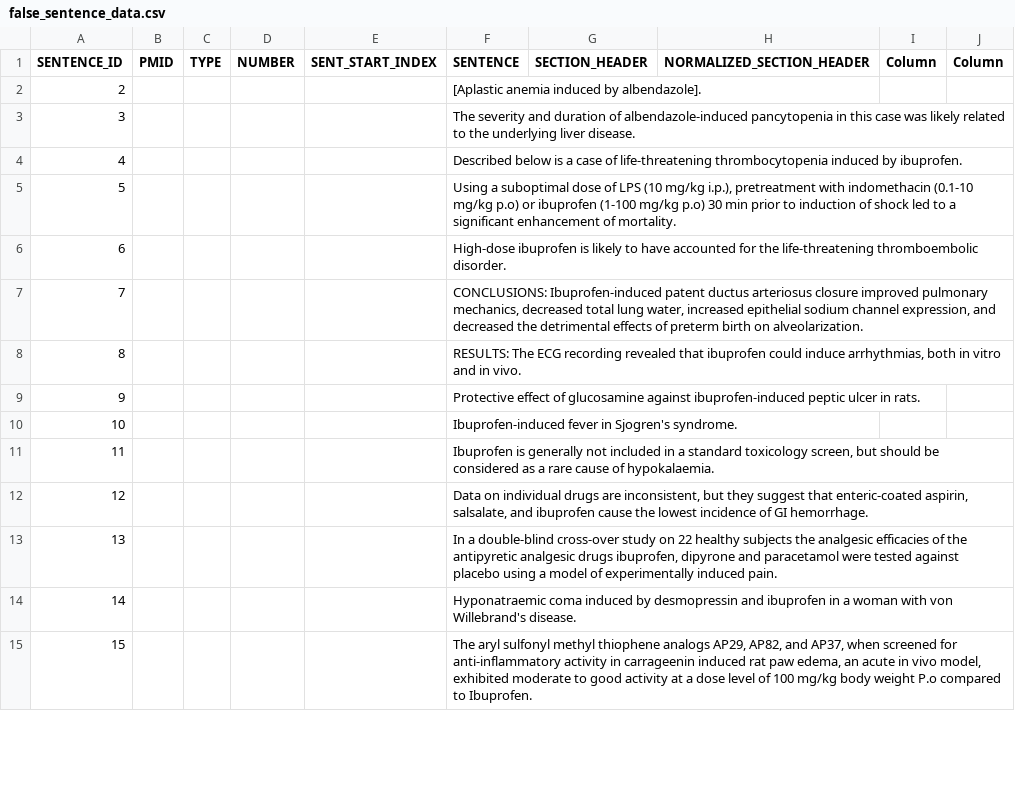
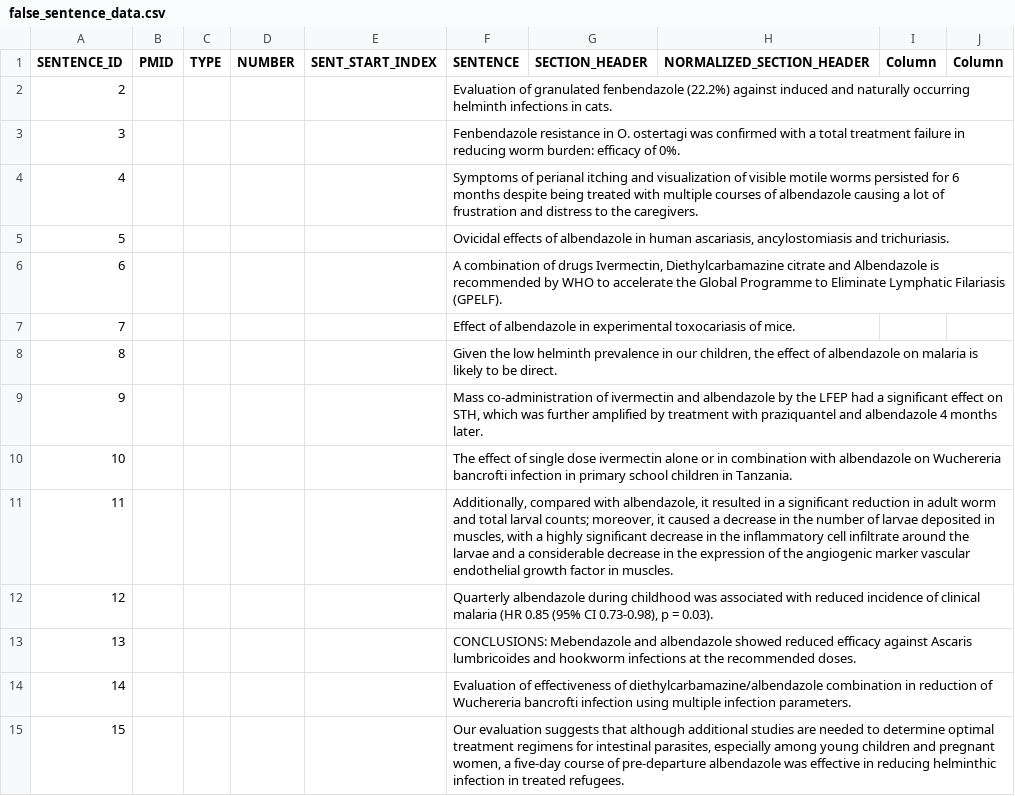
Before and after one commit to KoslickiLab/LLMFactCheck, a CSV file: false_sentence_data.csv, drawn as a sheet; only a part is shown; the diff covers the shown part only.

```diff
--- a/false_sentence_data.csv
+++ b/false_sentence_data.csv
@@ -1,15 +1,15 @@
 SENTENCE_ID,PMID,TYPE,NUMBER,SENT_START_INDEX,SENTENCE,SECTION_HEADER,NORMALIZED_SECTION_HEADER,Column,Column
-2,,,,,[Aplastic anemia induced by albendazole].,,,,
-3,,,,,The severity and duration of albendazole-induced pancytopenia in this case was likely related to the underlying liver disease.,,,,
-4,,,,,Described below is a case of life-threatening thrombocytopenia induced by ibuprofen.,,,,
-5,,,,,"Using a suboptimal dose of LPS (10 mg/kg i.p.), pretreatment with indomethacin (0.1-10 mg/kg p.o) or ibuprofen (1-100 mg/kg p.o) 30 min prior to induction of shock led to a significant enhancement of mortality.",,,,
-6,,,,,High-dose ibuprofen is likely to have accounted for the life-threatening thromboembolic disorder.,,,,
-7,,,,,"CONCLUSIONS: Ibuprofen-induced patent ductus arteriosus closure improved pulmonary mechanics, decreased total lung water, increased epithelial sodium channel expression, and decreased the detrimental effects of preterm birth on alveolarization.",,,,
-8,,,,,"RESULTS: The ECG recording revealed that ibuprofen could induce arrhythmias, both in vitro and in vivo.",,,,
-9,,,,,Protective effect of glucosamine against ibuprofen-induced peptic ulcer in rats.,,,,
-10,,,,,Ibuprofen-induced fever in Sjogren's syndrome.,,,,
-11,,,,,"Ibuprofen is generally not included in a standard toxicology screen, but should be considered as a rare cause of hypokalaemia.",,,,
-12,,,,,"Data on individual drugs are inconsistent, but they suggest that enteric-coated aspirin, salsalate, and ibuprofen cause the lowest incidence of GI hemorrhage.",,,,
-13,,,,,"In a double-blind cross-over study on 22 healthy subjects the analgesic efficacies of the antipyretic analgesic drugs ibuprofen, dipyrone and paracetamol were tested against placebo using a model of experimentally induced pain.",,,,
-14,,,,,Hyponatraemic coma induced by desmopressin and ibuprofen in a woman with von Willebrand's disease.,,,,
-15,,,,,"The aryl sulfonyl methyl thiophene analogs AP29, AP82, and AP37, when screened for anti-inflammatory activity in carrageenin induced rat paw edema, an acute in vivo model, exhibited moderate to good activity at a dose level of 100 mg/kg body weight P.o compared to Ibuprofen.",,,,
+2,,,,,Evaluation of granulated fenbendazole (22.2%) against induced and naturally occurring helminth infections in cats.,,,,
+3,,,,,Fenbendazole resistance in O. ostertagi was confirmed with a total treatment failure in reducing worm burden: efficacy of 0%.,,,,
+4,,,,,Symptoms of perianal itching and visualization of visible motile worms persisted for 6 months despite being treated with multiple courses of albendazole causing a lot of frustration and distress to the caregivers.,,,,
+5,,,,,"Ovicidal effects of albendazole in human ascariasis, ancylostomiasis and trichuriasis.",,,,
+6,,,,,"A combination of drugs Ivermectin, Diethylcarbamazine citrate and Albendazole is recommended by WHO to accelerate the Global Programme to Eliminate Lymphatic Filariasis (GPELF).",,,,
+7,,,,,Effect of albendazole in experimental toxocariasis of mice.,,,,
+8,,,,,"Given the low helminth prevalence in our children, the effect of albendazole on malaria is likely to be direct.",,,,
+9,,,,,"Mass co-administration of ivermectin and albendazole by the LFEP had a significant effect on STH, which was further amplified by treatment with praziquantel and albendazole 4 months later.",,,,
+10,,,,,The effect of single dose ivermectin alone or in combination with albendazole on Wuchereria bancrofti infection in primary school children in Tanzania.,,,,
+11,,,,,"Additionally, compared with albendazole, it resulted in a significant reduction in adult worm and total larval counts; moreover, it caused a decrease in the number of larvae deposited in muscles, with a highly significant decrease in the inflammatory cell infiltrate around the larvae and a considerable decrease in the expression of the angiogenic marker vascular endothelial growth factor in muscles.",,,,
+12,,,,,"Quarterly albendazole during childhood was associated with reduced incidence of clinical malaria (HR 0.85 (95% CI 0.73-0.98), p = 0.03).",,,,
+13,,,,,CONCLUSIONS: Mebendazole and albendazole showed reduced efficacy against Ascaris lumbricoides and hookworm infections at the recommended doses.,,,,
+14,,,,,Evaluation of effectiveness of diethylcarbamazine/albendazole combination in reduction of Wuchereria bancrofti infection using multiple infection parameters.,,,,
+15,,,,,"Our evaluation suggests that although additional studies are needed to determine optimal treatment regimens for intestinal parasites, especially among young children and pregnant women, a five-day course of pre-departure albendazole was effective in reducing helminthic infection in treated refugees.",,,,
```
Also changed, not shown: 36 edited cells elsewhere in this file, data/true_false_chembl_labeled.csv, data/true_false_chembl_labeled_triple.csv, 10 other files.
